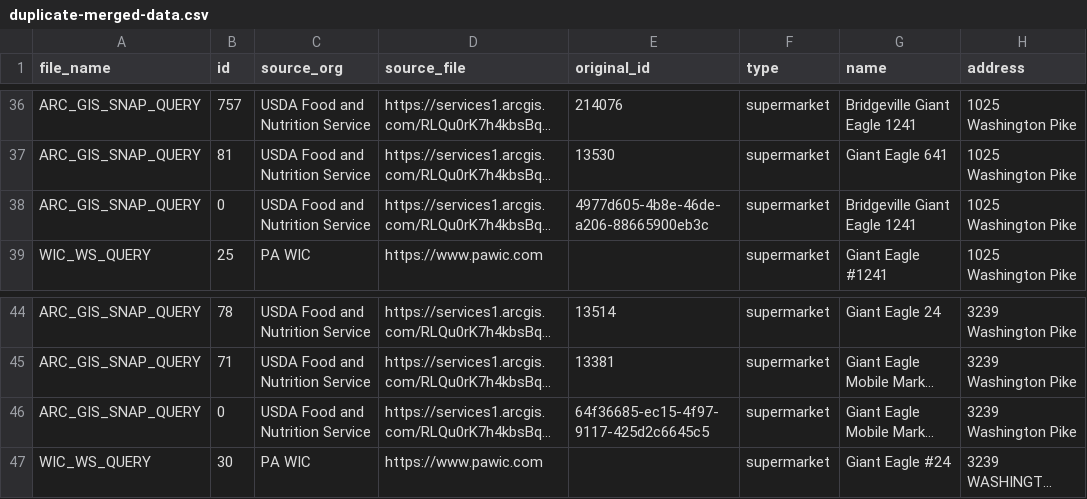
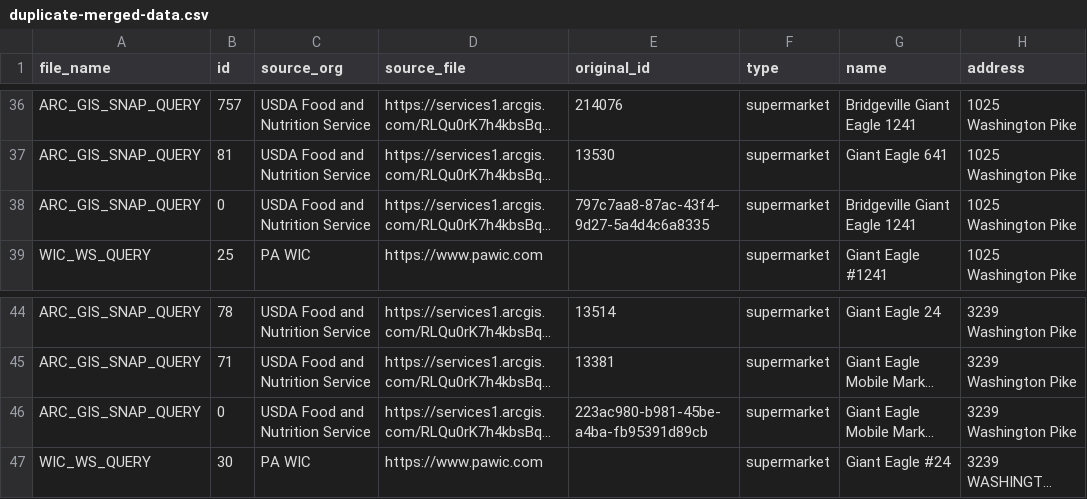
Before and after one commit to CodeForPittsburgh/food-access-data-transformation, a CSV file: food-data/merged-data/duplicate-merged-data.csv, drawn as a sheet; only a part is shown, gaps mark what is left out; long unchanged cells end in …; the diff names each change by its address in the sheet, - before the commit and + after, or states it on an @@ line.

```diff
--- a/food-data/merged-data/duplicate-merged-data.csv
+++ b/food-data/merged-data/duplicate-merged-data.csv
-E38 (original_id): 4977d605-4b8e-46de-a206-88665900eb3c
+E38 (original_id): 797c7aa8-87ac-43f4-9d27-5a4d4c6a8335
-E46 (original_id): 64f36685-ec15-4f97-9117-425d2c6645c5
+E46 (original_id): 223ac980-b981-45be-a4ba-fb95391d89cb
```
Also changed, not shown: food-data/merged-data/invalid-raw-sources.csv, food-data/merged-data/merged-raw-sources.csv, 6 other files.
